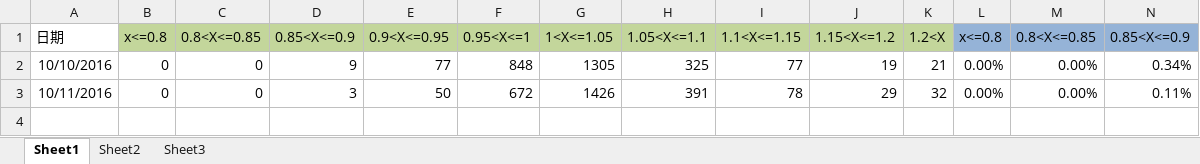
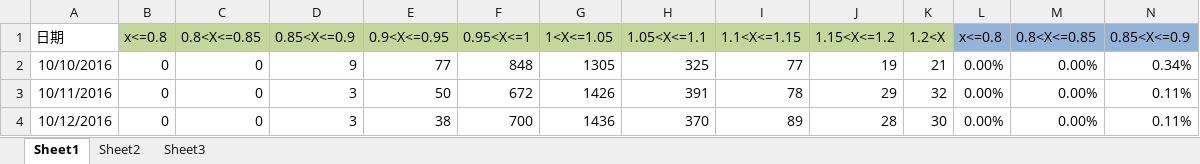
Before and after one commit to waterstonemf/Stock, an Excel workbook: 趋势.xlsx, sheet Sheet1, drawn as a sheet; only a part is shown; values as stored, in another font and other column widths than the file's, no borders; rows hold the shown columns only; the diff names each change by its address in the sheet, - before the commit and + after, or states it on an @@ line.

Commit message:
2016-10-12 趋势

```diff
--- a/趋势.xlsx (sheet Sheet1)
+++ b/趋势.xlsx (sheet Sheet1)
+row 4: 10/12/2016 | 0 | 0 | 3 | 38 | 700 | 1436 | 370 | 89 | 28 | 30 | 0.00% | 0.00% | 0.11%
```
